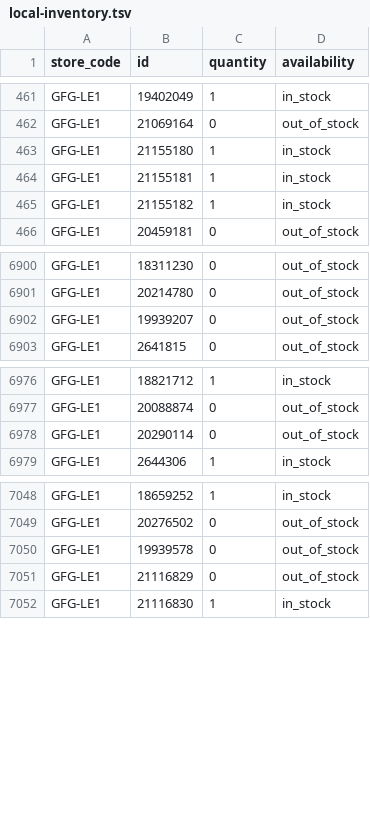
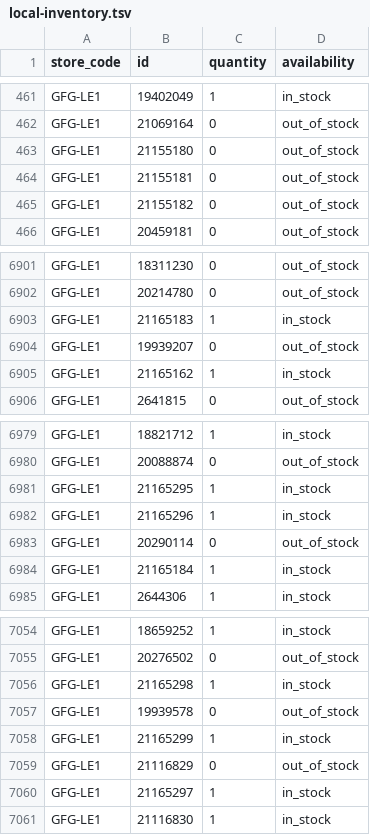
Before and after one commit to Geekmagic1983/gfg-local-inventory, a TSV file: docs/local-inventory.tsv, drawn as a sheet; only a part is shown, gaps mark what is left out; the diff covers the shown part only.

```diff
--- a/docs/local-inventory.tsv
+++ b/docs/local-inventory.tsv
@@ -462,5 +462,5 @@ GFG-LE1	19402049	1	in_stock
 GFG-LE1	21069164	0	out_of_stock
-GFG-LE1	21155180	1	in_stock
-GFG-LE1	21155181	1	in_stock
-GFG-LE1	21155182	1	in_stock
+GFG-LE1	21155180	0	out_of_stock
+GFG-LE1	21155181	0	out_of_stock
+GFG-LE1	21155182	0	out_of_stock
 GFG-LE1	20459181	0	out_of_stock
@@ -6901,3 +6902,5 @@ GFG-LE1	18311230	0	out_of_stock
 GFG-LE1	20214780	0	out_of_stock
+GFG-LE1	21165183	1	in_stock
 GFG-LE1	19939207	0	out_of_stock
+GFG-LE1	21165162	1	in_stock
 GFG-LE1	2641815	0	out_of_stock
@@ -6977,3 +6980,6 @@ GFG-LE1	18821712	1	in_stock
 GFG-LE1	20088874	0	out_of_stock
+GFG-LE1	21165295	1	in_stock
+GFG-LE1	21165296	1	in_stock
 GFG-LE1	20290114	0	out_of_stock
+GFG-LE1	21165184	1	in_stock
 GFG-LE1	2644306	1	in_stock
@@ -7049,4 +7055,7 @@ GFG-LE1	18659252	1	in_stock
 GFG-LE1	20276502	0	out_of_stock
+GFG-LE1	21165298	1	in_stock
 GFG-LE1	19939578	0	out_of_stock
+GFG-LE1	21165299	1	in_stock
 GFG-LE1	21116829	0	out_of_stock
+GFG-LE1	21165297	1	in_stock
 GFG-LE1	21116830	1	in_stock
```
Also changed, not shown: 4 added rows and 14 edited cells elsewhere in this file.
